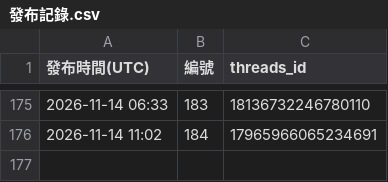
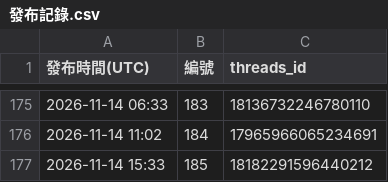
Before and after one commit to glow4ever990-dev/DermGlow-threads, a CSV file: posted/發布記錄.csv, drawn as a sheet; only a part is shown, gaps mark what is left out; the diff names each change by its address in the sheet, - before the commit and + after, or states it on an @@ line.

```diff
--- a/posted/發布記錄.csv
+++ b/posted/發布記錄.csv
+row 177: 2026-11-14 15:33 | 185 | 18182291596440212
```
Also changed, not shown: 4 other files.
